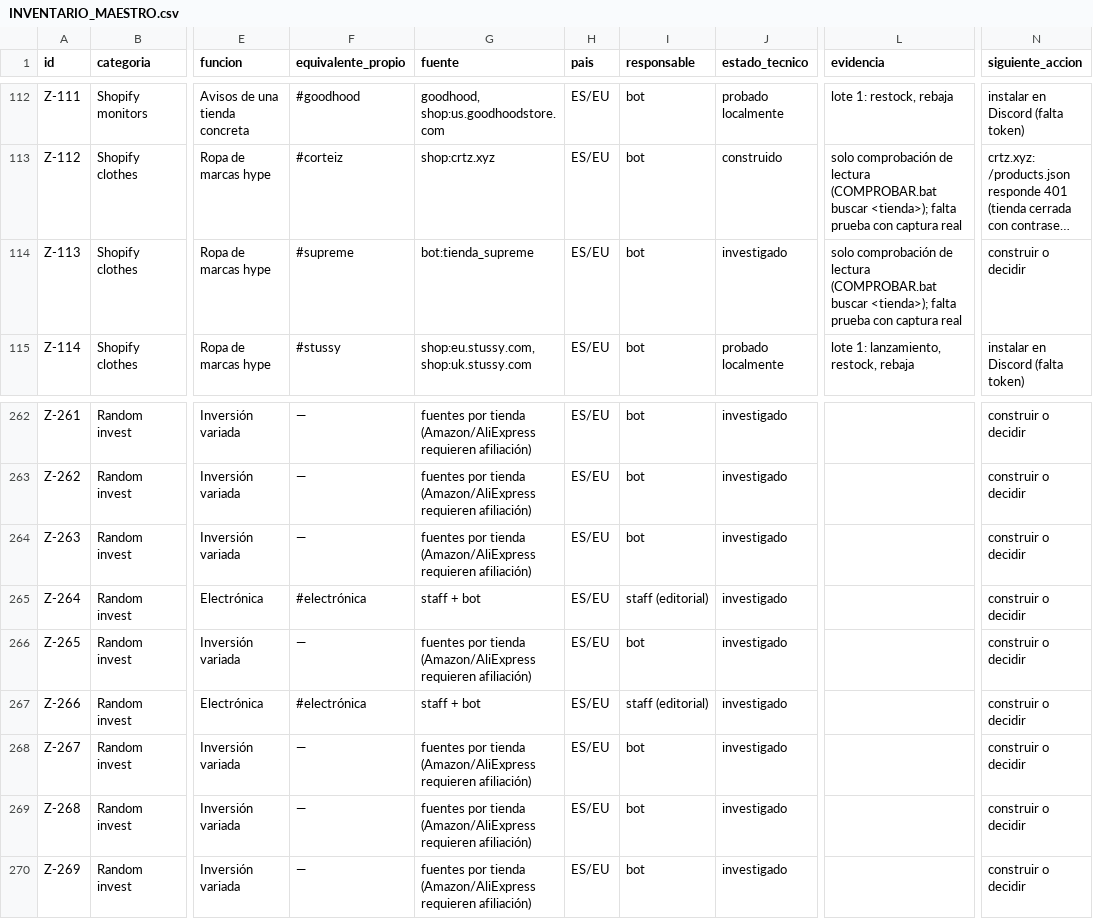
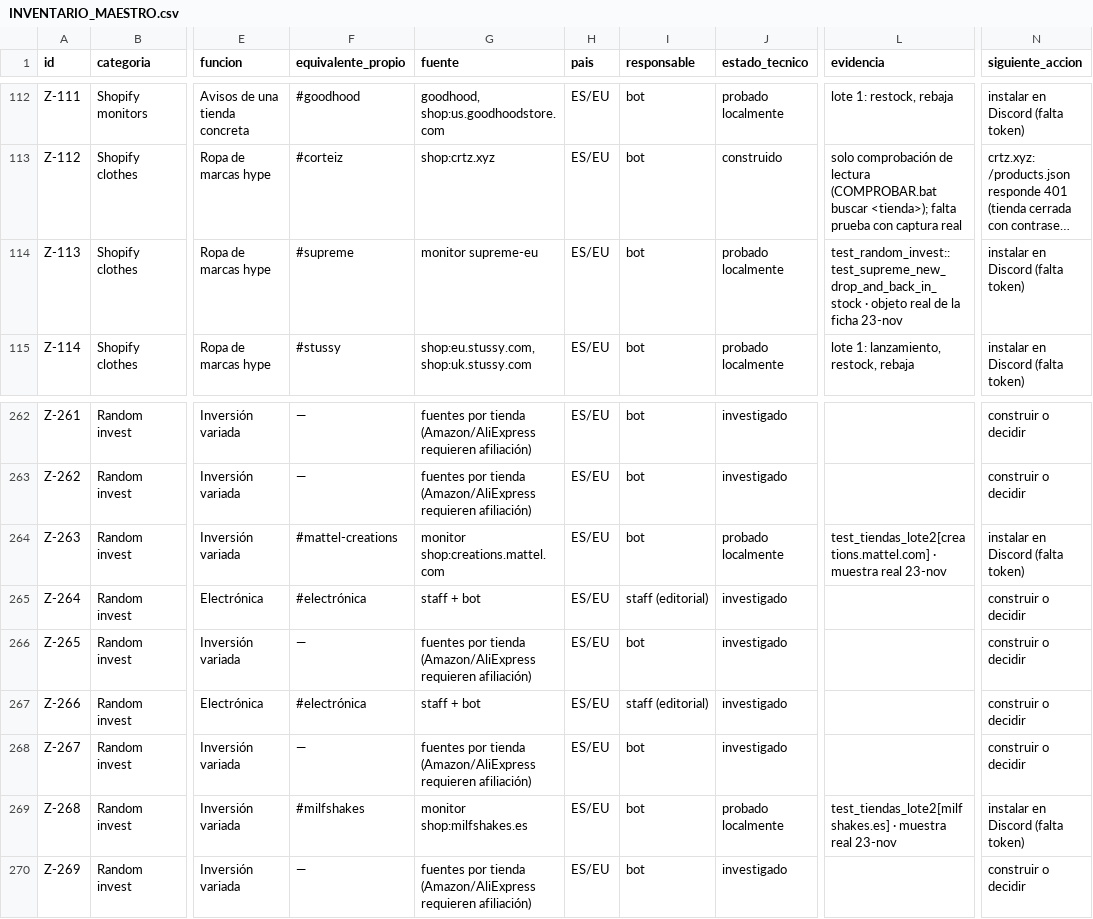
Before and after one commit to njavi02-arch/njavi02, a CSV file: cookgroup/docs/v12/INVENTARIO_MAESTRO.csv, drawn as a sheet; only a part is shown, gaps mark what is left out; long unchanged cells end in …; the diff names each change by its address in the sheet, - before the commit and + after, or states it on an @@ line.

```diff
--- a/cookgroup/docs/v12/INVENTARIO_MAESTRO.csv
+++ b/cookgroup/docs/v12/INVENTARIO_MAESTRO.csv
-G114 (fuente): bot:tienda_supreme
+G114 (fuente): monitor supreme-eu
-J114 (estado_tecnico): investigado
+J114 (estado_tecnico): probado localmente
-L114 (evidencia): solo comprobación de lectura (COMPROBAR.bat buscar <tienda>); falta prueba con captura real
+L114 (evidencia): test_random_invest::test_supreme_new_drop_and_back_in_stock · objeto real de la ficha 23-nov
-N114 (siguiente_accion): construir o decidir
+N114 (siguiente_accion): instalar en Discord (falta token)
-F264 (equivalente_propio): —
+F264 (equivalente_propio): #mattel-creations
-G264 (fuente): fuentes por tienda (Amazon/AliExpress requieren afiliación)
+G264 (fuente): monitor shop:creations.mattel.com
-J264 (estado_tecnico): investigado
+J264 (estado_tecnico): probado localmente
-L264 (evidencia): (empty)
+L264 (evidencia): test_tiendas_lote2[creations.mattel.com] · muestra real 23-nov
-N264 (siguiente_accion): construir o decidir
+N264 (siguiente_accion): instalar en Discord (falta token)
-F269 (equivalente_propio): —
+F269 (equivalente_propio): #milfshakes
-G269 (fuente): fuentes por tienda (Amazon/AliExpress requieren afiliación)
+G269 (fuente): monitor shop:milfshakes.es
-J269 (estado_tecnico): investigado
+J269 (estado_tecnico): probado localmente
-L269 (evidencia): (empty)
+L269 (evidencia): test_tiendas_lote2[milfshakes.es] · muestra real 23-nov
-N269 (siguiente_accion): construir o decidir
+N269 (siguiente_accion): instalar en Discord (falta token)
```
Also changed, not shown: cookgroup/config/shopify_stores.csv, cookgroup/docs/v10/EQUIVALENTES.csv, 13 other files.
